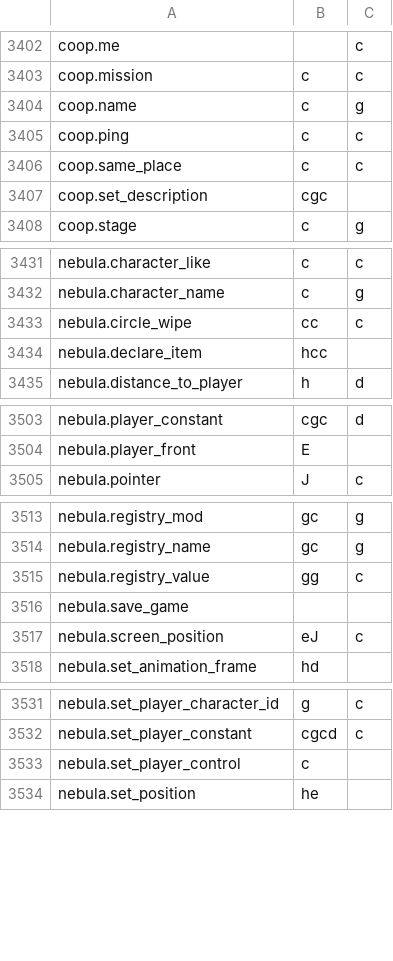
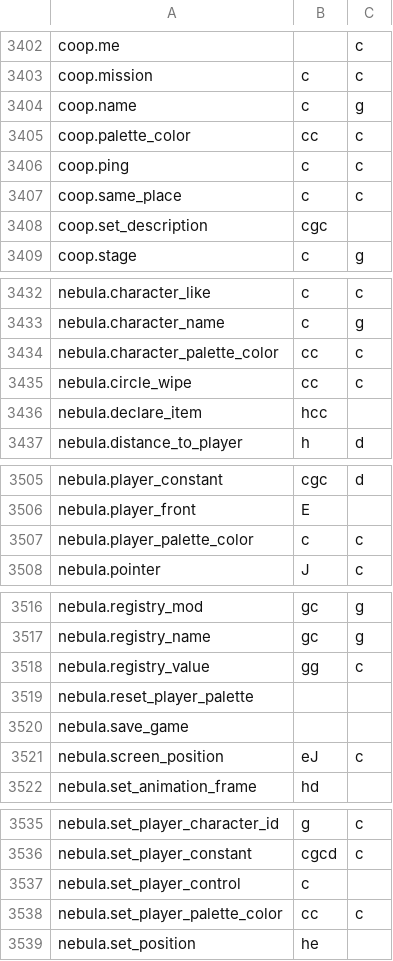
Before and after one commit to NebulaCoop/lumalink-coop, a TSV file: crates/lumalink-core/sdk/toolkit.tsv, drawn as a sheet; only a part is shown, gaps mark what is left out; the diff names each change by its address in the sheet, - before the commit and + after, or states it on an @@ line.

```diff
--- a/crates/lumalink-core/sdk/toolkit.tsv
+++ b/crates/lumalink-core/sdk/toolkit.tsv
+row 3405: coop.palette_color | cc | c
+row 3434: nebula.character_palette_color | cc | c
+row 3507: nebula.player_palette_color | c | c
+row 3519: nebula.reset_player_palette
+row 3538: nebula.set_player_palette_color | cc | c
```
